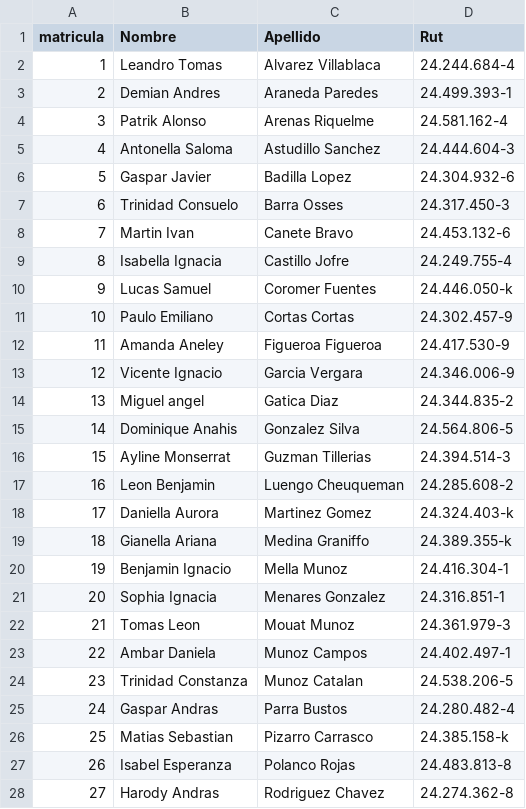
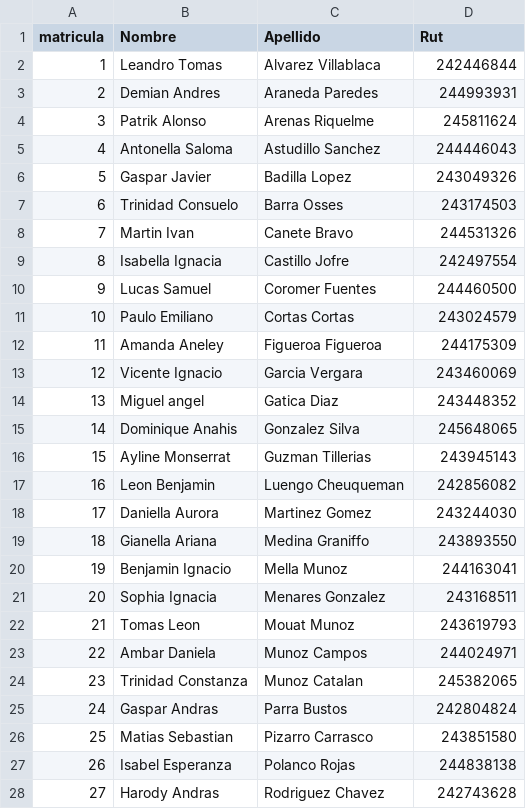
Before and after one commit to jvejar1/jgapi, a CSV file: db/seeds/ernesto_pinto.csv, drawn as a sheet; only a part is shown; the diff covers the shown part only.

```diff
--- a/db/seeds/ernesto_pinto.csv
+++ b/db/seeds/ernesto_pinto.csv
@@ -1,28 +1,28 @@
 matricula,Nombre,Apellido,Rut
-1,Leandro Tomas,Alvarez Villablaca,24.244.684-4
-2,Demian Andres,Araneda Paredes,24.499.393-1
-3,Patrik Alonso,Arenas Riquelme,24.581.162-4
-4,Antonella Saloma,Astudillo Sanchez,24.444.604-3
-5,Gaspar Javier,Badilla Lopez,24.304.932-6
-6,Trinidad Consuelo,Barra Osses,24.317.450-3
-7,Martin Ivan,Canete Bravo,24.453.132-6
-8,Isabella Ignacia,Castillo Jofre,24.249.755-4
-9,Lucas Samuel,Coromer Fuentes,24.446.050-k
-10,Paulo Emiliano,Cortas Cortas,24.302.457-9
-11,Amanda Aneley,Figueroa Figueroa,24.417.530-9
-12,Vicente Ignacio,Garcia Vergara,24.346.006-9
-13,Miguel angel,Gatica Diaz,24.344.835-2
-14,Dominique Anahis,Gonzalez Silva,24.564.806-5
-15,Ayline Monserrat,Guzman Tillerias,24.394.514-3
-16,Leon Benjamin,Luengo Cheuqueman,24.285.608-2
-17,Daniella Aurora,Martinez Gomez,24.324.403-k
-18,Gianella Ariana,Medina Graniffo,24.389.355-k
-19,Benjamin Ignacio,Mella Munoz,24.416.304-1
-20,Sophia Ignacia,Menares Gonzalez,24.316.851-1
-21,Tomas Leon,Mouat Munoz,24.361.979-3
-22,Ambar Daniela,Munoz Campos,24.402.497-1
-23,Trinidad Constanza,Munoz Catalan,24.538.206-5
-24,Gaspar Andras,Parra Bustos,24.280.482-4
-25,Matias Sebastian,Pizarro Carrasco,24.385.158-k
-26,Isabel Esperanza,Polanco Rojas,24.483.813-8
-27,Harody Andras,Rodriguez Chavez,24.274.362-8
+1,Leandro Tomas,Alvarez Villablaca,242446844
+2,Demian Andres,Araneda Paredes,244993931
+3,Patrik Alonso,Arenas Riquelme,245811624
+4,Antonella Saloma,Astudillo Sanchez,244446043
+5,Gaspar Javier,Badilla Lopez,243049326
+6,Trinidad Consuelo,Barra Osses,243174503
+7,Martin Ivan,Canete Bravo,244531326
+8,Isabella Ignacia,Castillo Jofre,242497554
+9,Lucas Samuel,Coromer Fuentes,244460500
+10,Paulo Emiliano,Cortas Cortas,243024579
+11,Amanda Aneley,Figueroa Figueroa,244175309
+12,Vicente Ignacio,Garcia Vergara,243460069
+13,Miguel angel,Gatica Diaz,243448352
+14,Dominique Anahis,Gonzalez Silva,245648065
+15,Ayline Monserrat,Guzman Tillerias,243945143
+16,Leon Benjamin,Luengo Cheuqueman,242856082
+17,Daniella Aurora,Martinez Gomez,243244030
+18,Gianella Ariana,Medina Graniffo,243893550
+19,Benjamin Ignacio,Mella Munoz,244163041
+20,Sophia Ignacia,Menares Gonzalez,243168511
+21,Tomas Leon,Mouat Munoz,243619793
+22,Ambar Daniela,Munoz Campos,244024971
+23,Trinidad Constanza,Munoz Catalan,245382065
+24,Gaspar Andras,Parra Bustos,242804824
+25,Matias Sebastian,Pizarro Carrasco,243851580
+26,Isabel Esperanza,Polanco Rojas,244838138
+27,Harody Andras,Rodriguez Chavez,242743628
```
Also changed, not shown: 5 edited cells elsewhere in this file, 52 other files.
